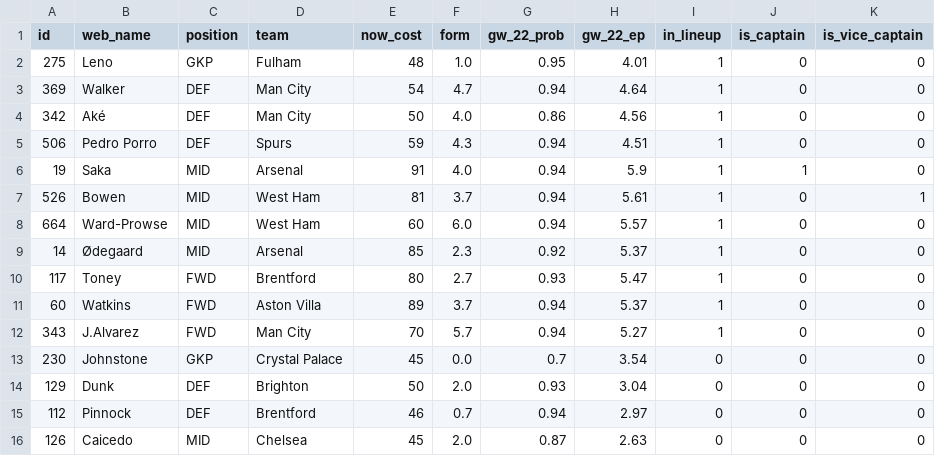
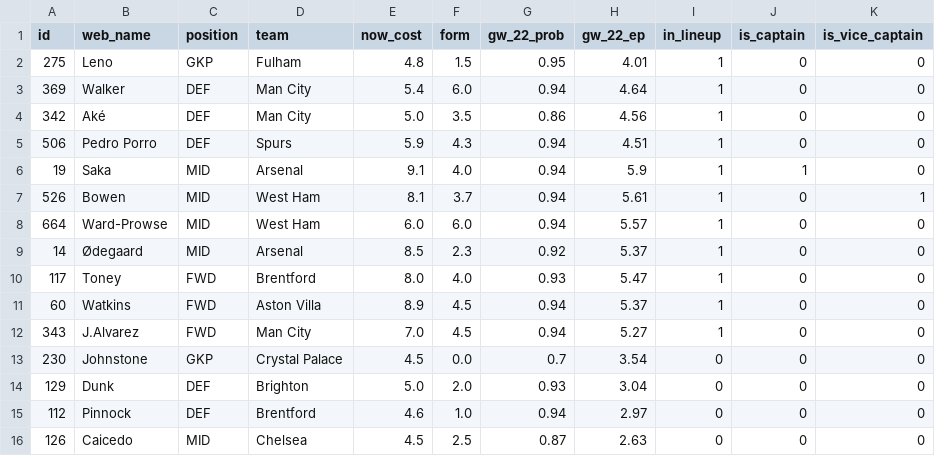
Before and after one commit to romantictheorist/FPL-Optimization, a CSV file: models/single_period/solved_EV_max_gw_21_budget_975.csv, drawn as a sheet.

```diff
--- a/models/single_period/solved_EV_max_gw_21_budget_975.csv
+++ b/models/single_period/solved_EV_max_gw_21_budget_975.csv
@@ -1,16 +1,16 @@
 id,web_name,position,team,now_cost,form,gw_22_prob,gw_22_ep,in_lineup,is_captain,is_vice_captain
-275,Leno,GKP,Fulham,48,1.0,0.95,4.01,1,0,0
-369,Walker,DEF,Man City,54,4.7,0.94,4.64,1,0,0
-342,Aké,DEF,Man City,50,4.0,0.86,4.56,1,0,0
-506,Pedro Porro,DEF,Spurs,59,4.3,0.94,4.51,1,0,0
-19,Saka,MID,Arsenal,91,4.0,0.94,5.9,1,1,0
-526,Bowen,MID,West Ham,81,3.7,0.94,5.61,1,0,1
-664,Ward-Prowse,MID,West Ham,60,6.0,0.94,5.57,1,0,0
-14,Ødegaard,MID,Arsenal,85,2.3,0.92,5.37,1,0,0
-117,Toney,FWD,Brentford,80,2.7,0.93,5.47,1,0,0
-60,Watkins,FWD,Aston Villa,89,3.7,0.94,5.37,1,0,0
-343,J.Alvarez,FWD,Man City,70,5.7,0.94,5.27,1,0,0
-230,Johnstone,GKP,Crystal Palace,45,0.0,0.7,3.54,0,0,0
-129,Dunk,DEF,Brighton,50,2.0,0.93,3.04,0,0,0
-112,Pinnock,DEF,Brentford,46,0.7,0.94,2.97,0,0,0
-126,Caicedo,MID,Chelsea,45,2.0,0.87,2.63,0,0,0
+275,Leno,GKP,Fulham,4.8,1.5,0.95,4.01,1,0,0
+369,Walker,DEF,Man City,5.4,6.0,0.94,4.64,1,0,0
+342,Aké,DEF,Man City,5.0,3.5,0.86,4.56,1,0,0
+506,Pedro Porro,DEF,Spurs,5.9,4.3,0.94,4.51,1,0,0
+19,Saka,MID,Arsenal,9.1,4.0,0.94,5.9,1,1,0
+526,Bowen,MID,West Ham,8.1,3.7,0.94,5.61,1,0,1
+664,Ward-Prowse,MID,West Ham,6.0,6.0,0.94,5.57,1,0,0
+14,Ødegaard,MID,Arsenal,8.5,2.3,0.92,5.37,1,0,0
+117,Toney,FWD,Brentford,8.0,4.0,0.93,5.47,1,0,0
+60,Watkins,FWD,Aston Villa,8.9,4.5,0.94,5.37,1,0,0
+343,J.Alvarez,FWD,Man City,7.0,4.5,0.94,5.27,1,0,0
+230,Johnstone,GKP,Crystal Palace,4.5,0.0,0.7,3.54,0,0,0
+129,Dunk,DEF,Brighton,5.0,2.0,0.93,3.04,0,0,0
+112,Pinnock,DEF,Brentford,4.6,1.0,0.94,2.97,0,0,0
+126,Caicedo,MID,Chelsea,4.5,2.5,0.87,2.63,0,0,0
```
Also changed, not shown: data/raw/gw_21/elements.csv, models/single_period/solved_EV_max_gw_21_budget_650.csv, 56 other files.
